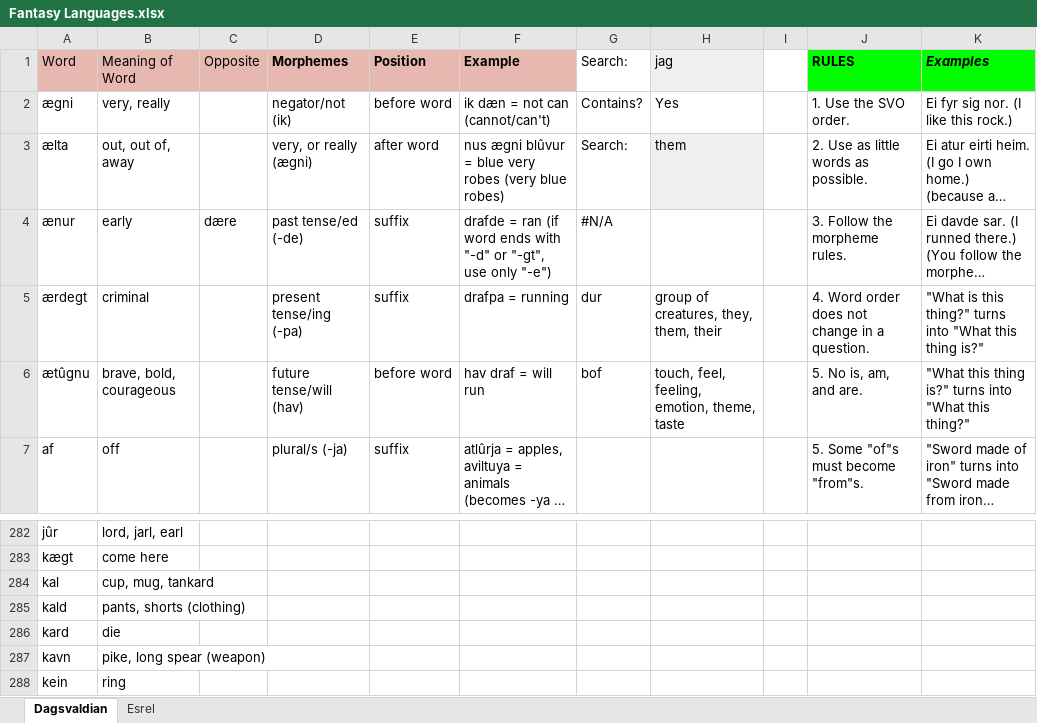
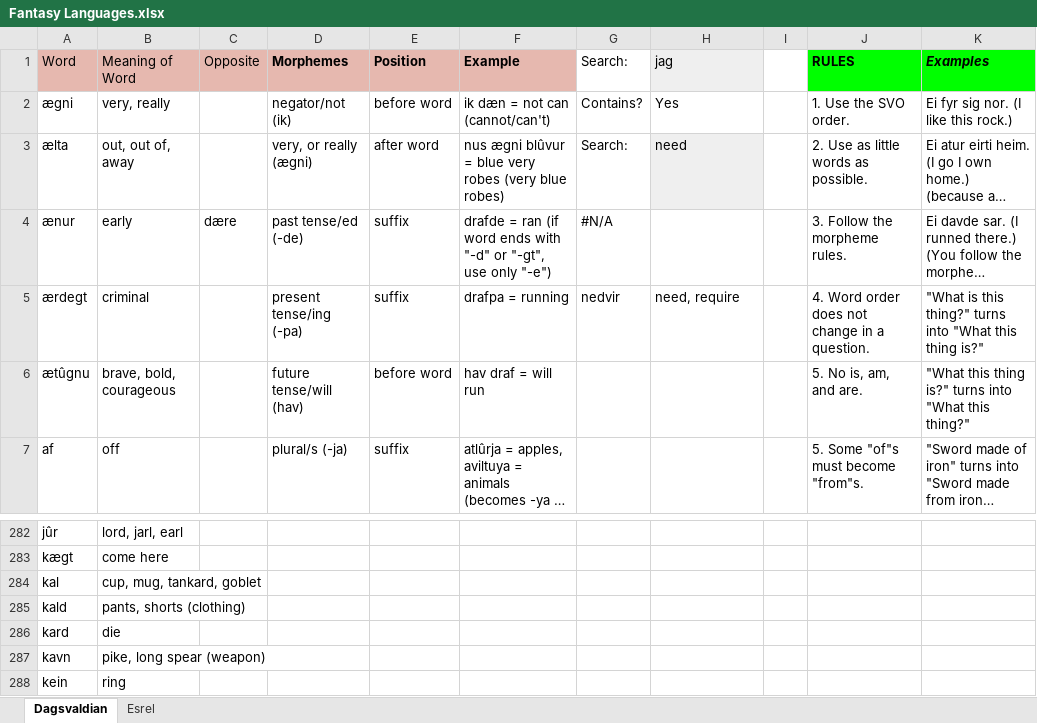
Before and after one commit to Oneo64/Aldpor, an Excel workbook: Conlangs/Fantasy Languages.xlsx, sheet Dagsvaldian, drawn as a sheet; only a part is shown, gaps mark what is left out; long unchanged cells end in …; values as stored, in another font and other column widths than the file's, no borders; charts and pictures not drawn; the diff names each change by its address in the sheet, - before the commit and + after, or states it on an @@ line.

```diff
--- a/Conlangs/Fantasy Languages.xlsx (sheet Dagsvaldian)
+++ b/Conlangs/Fantasy Languages.xlsx (sheet Dagsvaldian)
-H3: them
+H3: need
-G5: dur
+G5: nedvir
-H5: group of creatures, they, them, their
+H5: need, require
-G6: bof
+G6: (empty)
-H6: touch, feel, feeling, emotion, theme, taste
+H6: (empty)
-B284: cup, mug, tankard
+B284: cup, mug, tankard, goblet
```
Also changed, not shown: sheet Esrel.
